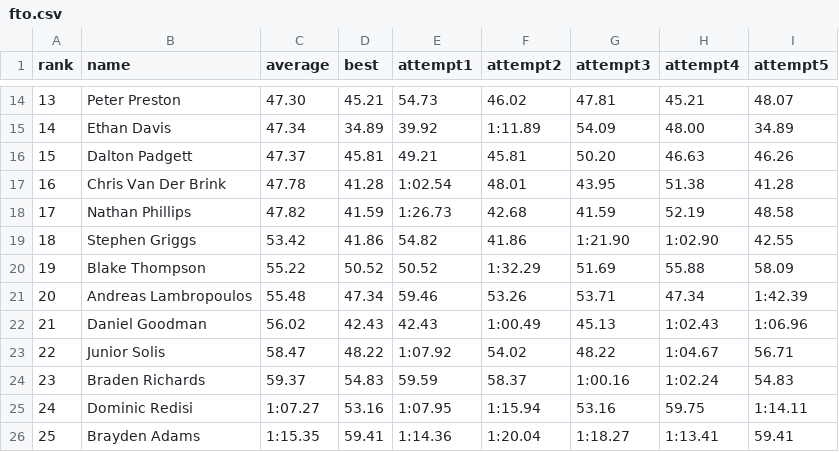
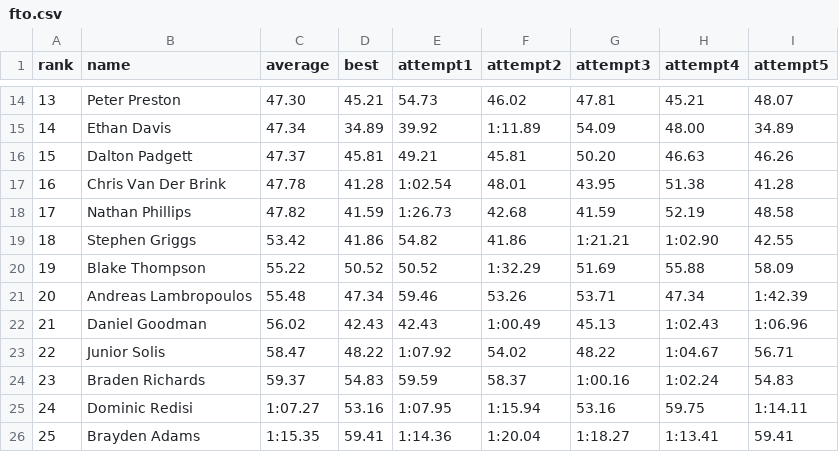
Before and after one commit to cubing/unofficial.cubing.net, a CSV file: competitions/CubingUSANationals2023/fto.csv, drawn as a sheet; only a part is shown, gaps mark what is left out.

Commit message:
Update Nats 2023 result for Stephen Griggs.
From Ben.

```diff
--- a/competitions/CubingUSANationals2023/fto.csv
+++ b/competitions/CubingUSANationals2023/fto.csv
@@ -18,3 +18,3 @@ rank,name,average,best,attempt1,attempt2,attempt3,attempt4,attempt5
 17,Nathan Phillips,47.82,41.59,1:26.73,42.68,41.59,52.19,48.58
-18,Stephen Griggs,53.42,41.86,54.82,41.86,1:21.90,1:02.90,42.55
+18,Stephen Griggs,53.42,41.86,54.82,41.86,1:21.21,1:02.90,42.55
 19,Blake Thompson,55.22,50.52,50.52,1:32.29,51.69,55.88,58.09
```
